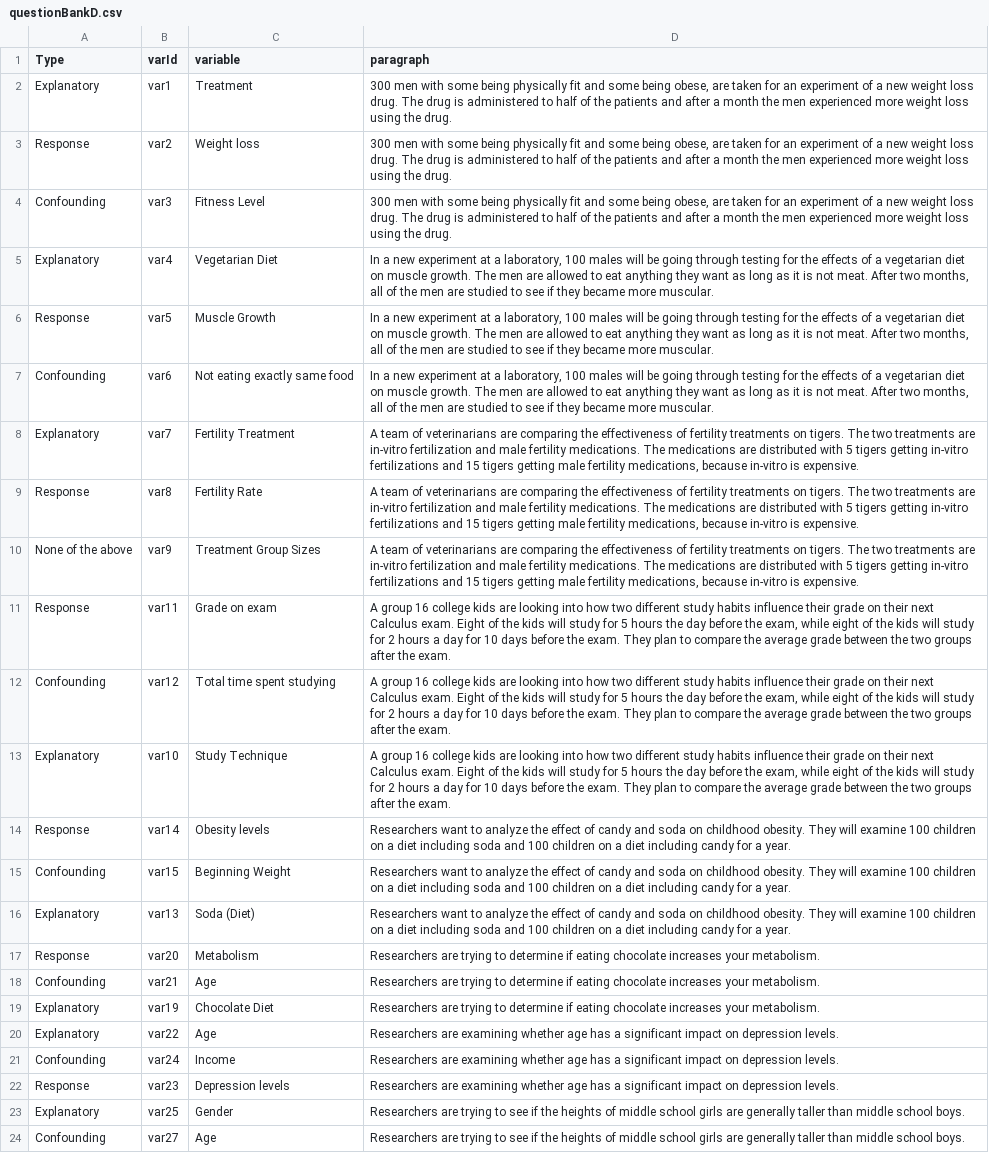
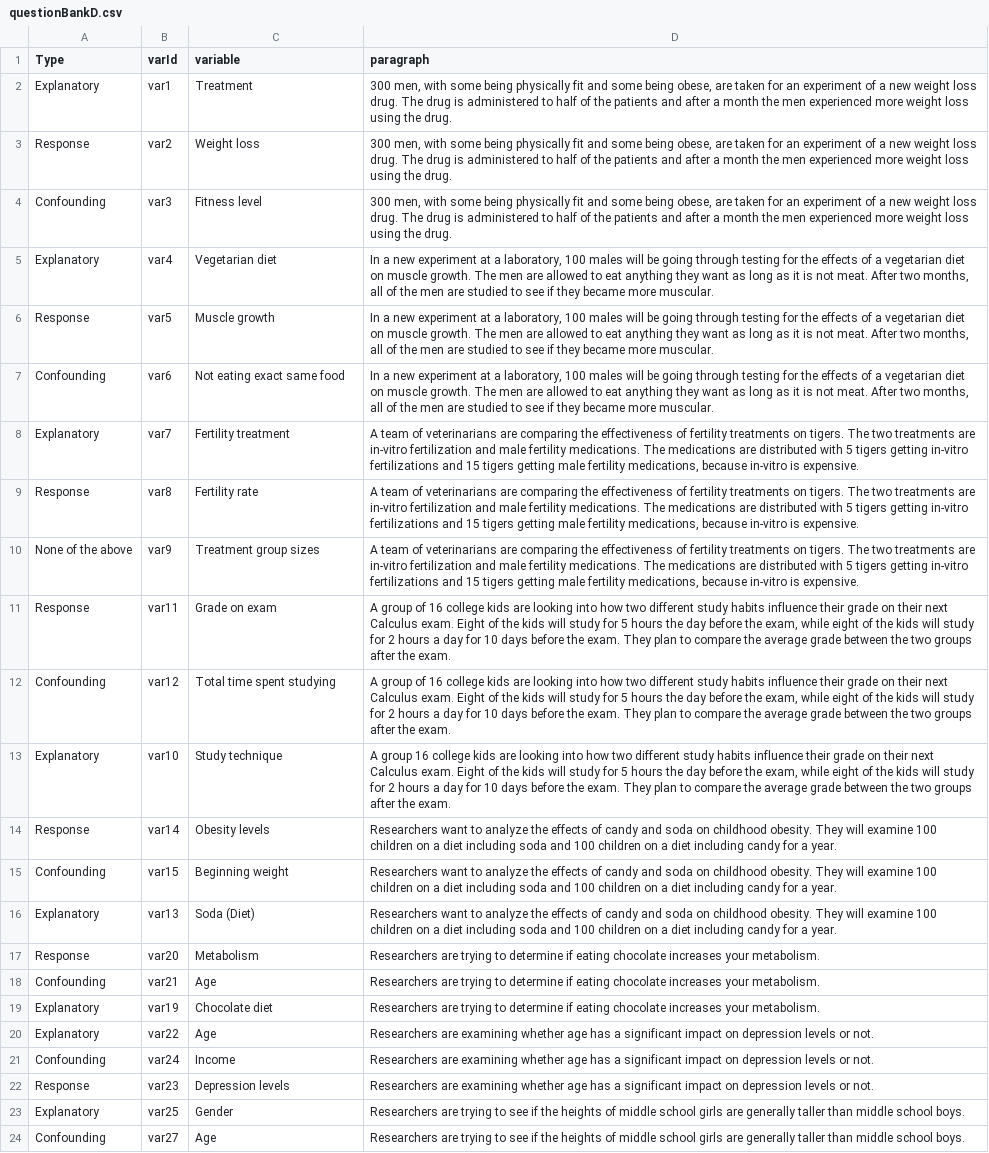
Before and after one commit to EducationShinyAppTeam/Variable_Types_Matching_Game, a CSV file: questionBankD.csv, drawn as a sheet; only a part is shown; the diff names each change by its address in the sheet, - before the commit and + after, or states it on an @@ line.

```diff
--- a/questionBankD.csv
+++ b/questionBankD.csv
-D2:D4 (paragraph): 300 men with some…
+D2:D4 (paragraph): 300 men, with some…
-C4 (variable): Fitness Level
+C4 (variable): Fitness level
-C5 (variable): Vegetarian Diet
+C5 (variable): Vegetarian diet
-C6 (variable): Muscle Growth
+C6 (variable): Muscle growth
-C7 (variable): Not eating exactly same food
+C7 (variable): Not eating exact same food
-C8 (variable): Fertility Treatment
+C8 (variable): Fertility treatment
-C9 (variable): Fertility Rate
+C9 (variable): Fertility rate
-C10 (variable): Treatment Group Sizes
+C10 (variable): Treatment group sizes
-D11:D12 (paragraph): A group 16 college…
+D11:D12 (paragraph): A group of 16 college…
-C13 (variable): Study Technique
+C13 (variable): Study technique
-D14:D16 (paragraph): …analyze the effect of candy…
+D14:D16 (paragraph): …analyze the effects of candy…
-C15 (variable): Beginning Weight
+C15 (variable): Beginning weight
-C19 (variable): Chocolate Diet
+C19 (variable): Chocolate diet
-D20:D22 (paragraph): …on depression levels.
+D20:D22 (paragraph): …on depression levels or not.
```
Also changed, not shown: questionBankC.csv, 1 other file.
